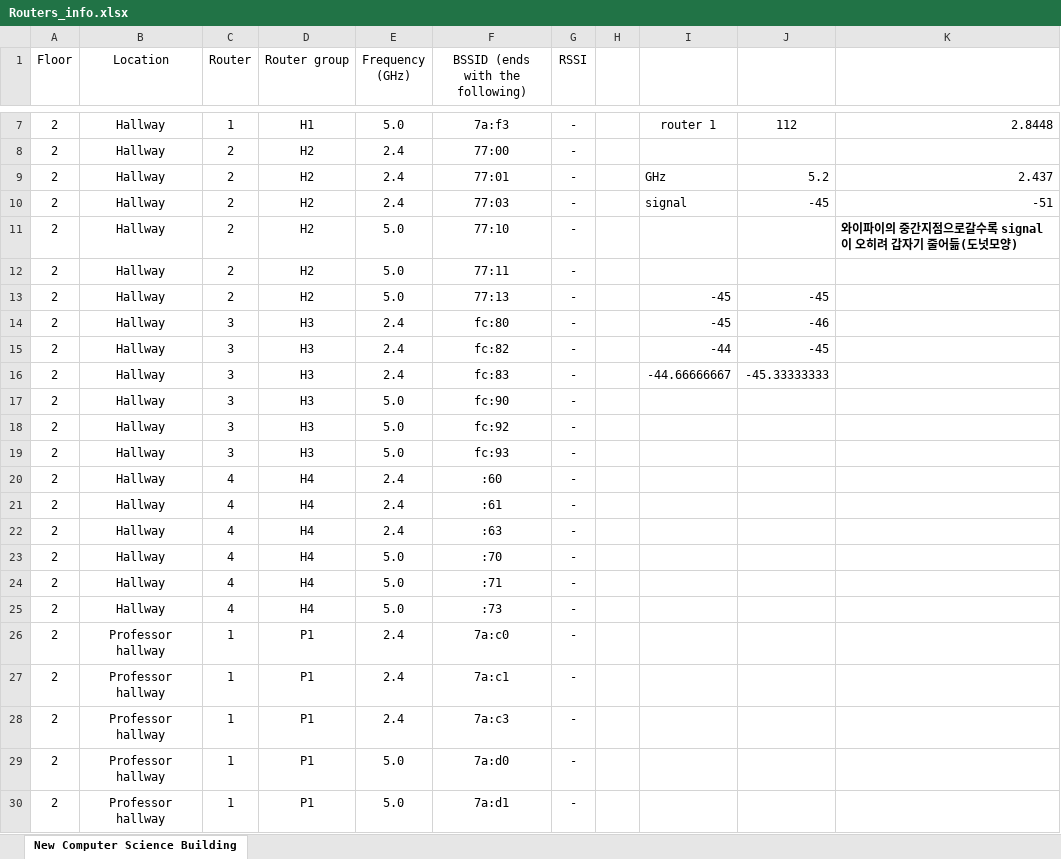
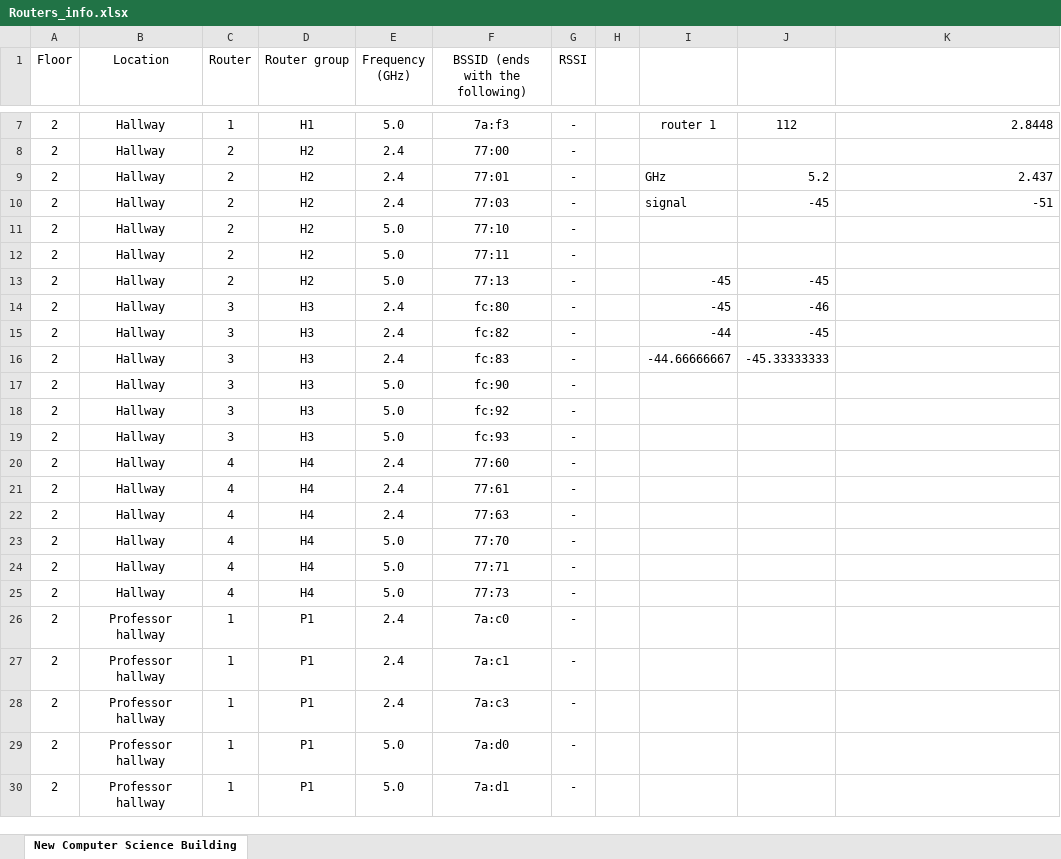
Before and after one commit to Wangnz/FCN-534-Final-Project, an Excel workbook: Routers_info.xlsx, sheet New Computer Science Building, drawn as a sheet; only a part is shown, gaps mark what is left out; values as stored, in another font and other column widths than the file's, no borders; the diff names each change by its address in the sheet, - before the commit and + after, or states it on an @@ line.

```diff
--- a/Routers_info.xlsx (sheet New Computer Science Building)
+++ b/Routers_info.xlsx (sheet New Computer Science Building)
-K11: 와이파이의 중간지점으로갈수록 signal이 오히려 갑자기 줄어듦(도넛모양)
+K11: (empty)
-F20 (BSSID (ends with the following)): :60
+F20 (BSSID (ends with the following)): 77:60
-F21 (BSSID (ends with the following)): :61
+F21 (BSSID (ends with the following)): 77:61
-F22 (BSSID (ends with the following)): :63
+F22 (BSSID (ends with the following)): 77:63
-F23 (BSSID (ends with the following)): :70
+F23 (BSSID (ends with the following)): 77:70
-F24 (BSSID (ends with the following)): :71
+F24 (BSSID (ends with the following)): 77:71
-F25 (BSSID (ends with the following)): :73
+F25 (BSSID (ends with the following)): 77:73
```
Also changed, not shown: Distance_info.xlsx, 2 other files.
